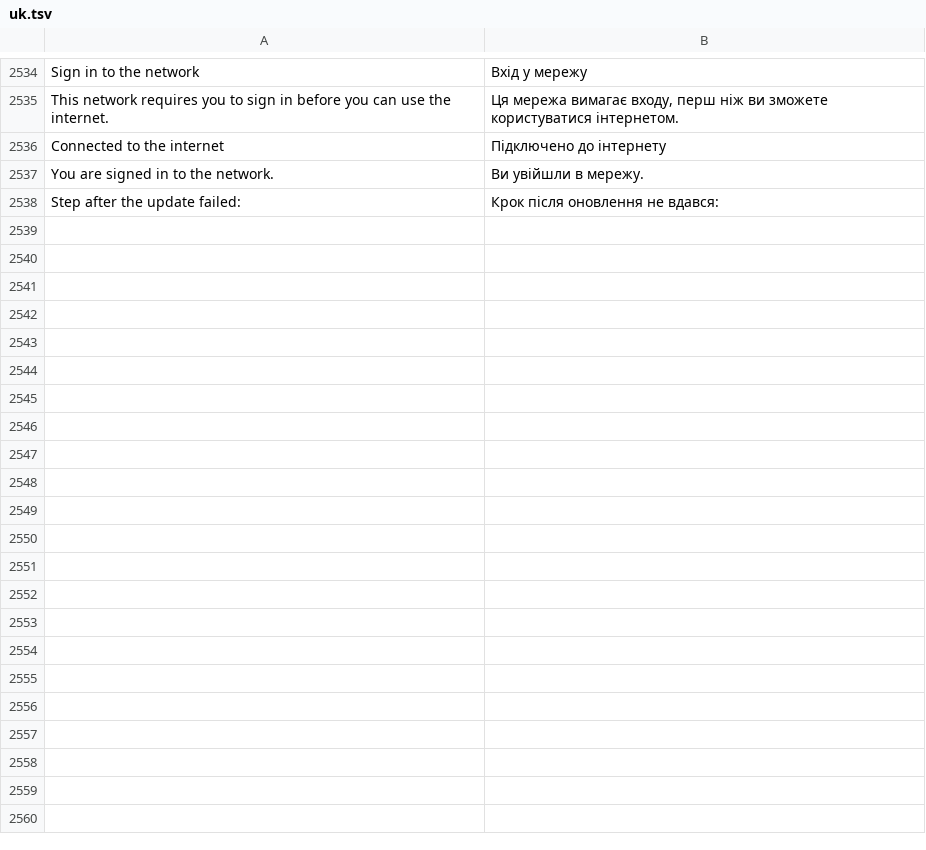
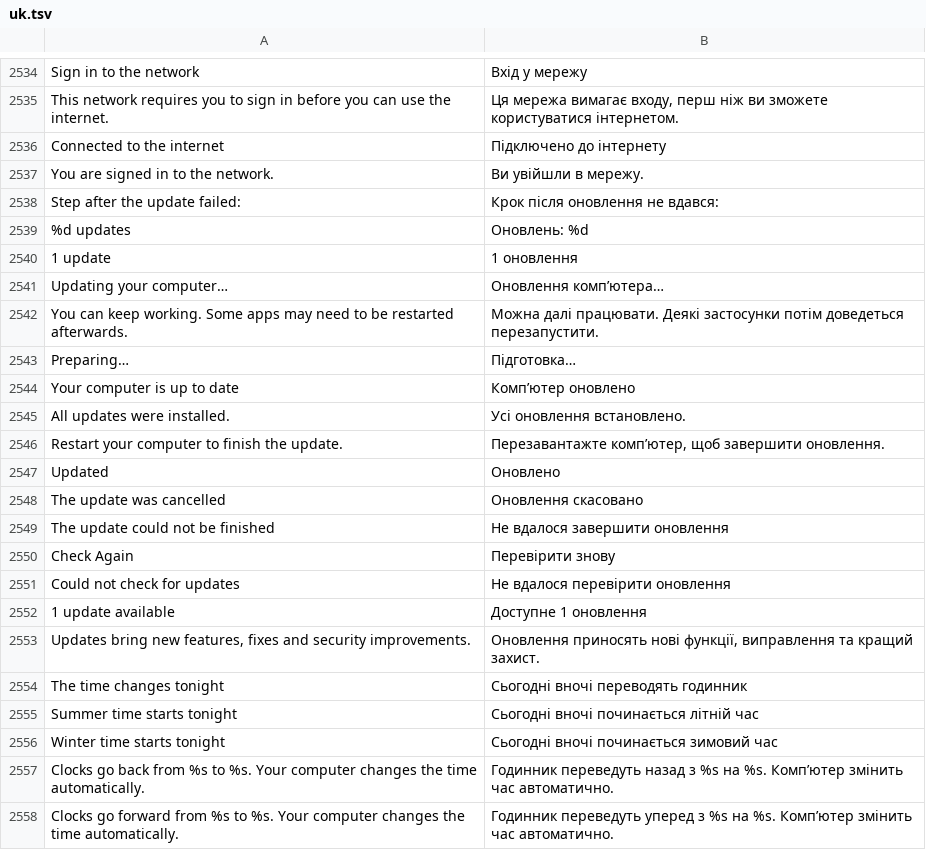
Before and after one commit to luxopes/LuxOS-Arch, a TSV file: packages/luxos-i18n/files/uk.tsv, drawn as a sheet; only a part is shown, gaps mark what is left out; the diff covers the shown part only.

```diff
--- a/packages/luxos-i18n/files/uk.tsv
+++ b/packages/luxos-i18n/files/uk.tsv
@@ -2538 +2538,21 @@ You are signed in to the network.	Ви увійшли в мережу.
 Step after the update failed:	Крок після оновлення не вдався:
+%d updates	Оновлень: %d
+1 update	1 оновлення
+Updating your computer…	Оновлення комп’ютера…
+You can keep working. Some apps may need to be restarted afterwards.	Можна далі працювати. Деякі застосунки потім доведеться перезапустити.
+Preparing…	Підготовка…
+Your computer is up to date	Комп’ютер оновлено
+All updates were installed.	Усі оновлення встановлено.
+Restart your computer to finish the update.	Перезавантажте комп’ютер, щоб завершити оновлення.
+Updated	Оновлено
+The update was cancelled	Оновлення скасовано
+The update could not be finished	Не вдалося завершити оновлення
+Check Again	Перевірити знову
+Could not check for updates	Не вдалося перевірити оновлення
+1 update available	Доступне 1 оновлення
+Updates bring new features, fixes and security improvements.	Оновлення приносять нові функції, виправлення та кращий захист.
+The time changes tonight	Сьогодні вночі переводять годинник
+Summer time starts tonight	Сьогодні вночі починається літній час
+Winter time starts tonight	Сьогодні вночі починається зимовий час
+Clocks go back from %s to %s. Your computer changes the time automatically.	Годинник переведуть назад з %s на %s. Комп’ютер змінить час автоматично.
+Clocks go forward from %s to %s. Your computer changes the time automatically.	Годинник переведуть уперед з %s на %s. Комп’ютер змінить час автоматично.
```
Also changed, not shown: 12 added rows elsewhere in this file, packages/luxos-i18n/files/de.tsv, packages/luxos-i18n/files/fr.tsv, 55 other files.
